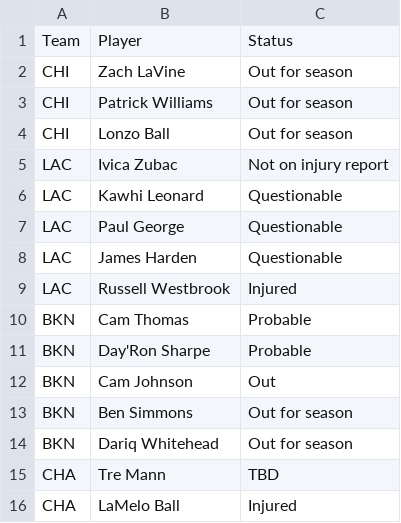
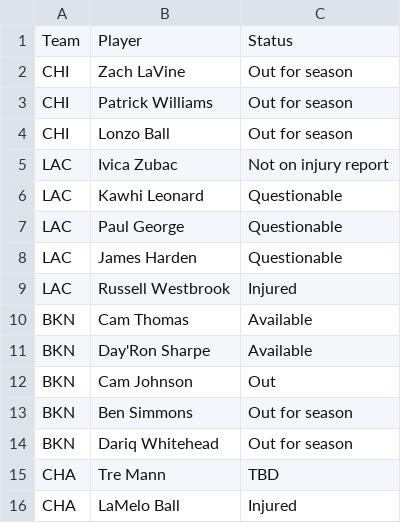
Before and after one commit to DhirenShivdasani/NBA-player-prop-analysis, a CSV file: injury_data.csv, drawn as a sheet; only a part is shown.

```diff
--- a/injury_data.csv
+++ b/injury_data.csv
@@ -9,4 +9,4 @@ LAC,James Harden,Questionable
 LAC,Russell Westbrook,Injured
-BKN,Cam Thomas,Probable
-BKN,Day'Ron Sharpe,Probable
+BKN,Cam Thomas,Available
+BKN,Day'Ron Sharpe,Available
 BKN,Cam Johnson,Out
```
Also changed, not shown: over_under_odds.csv.
